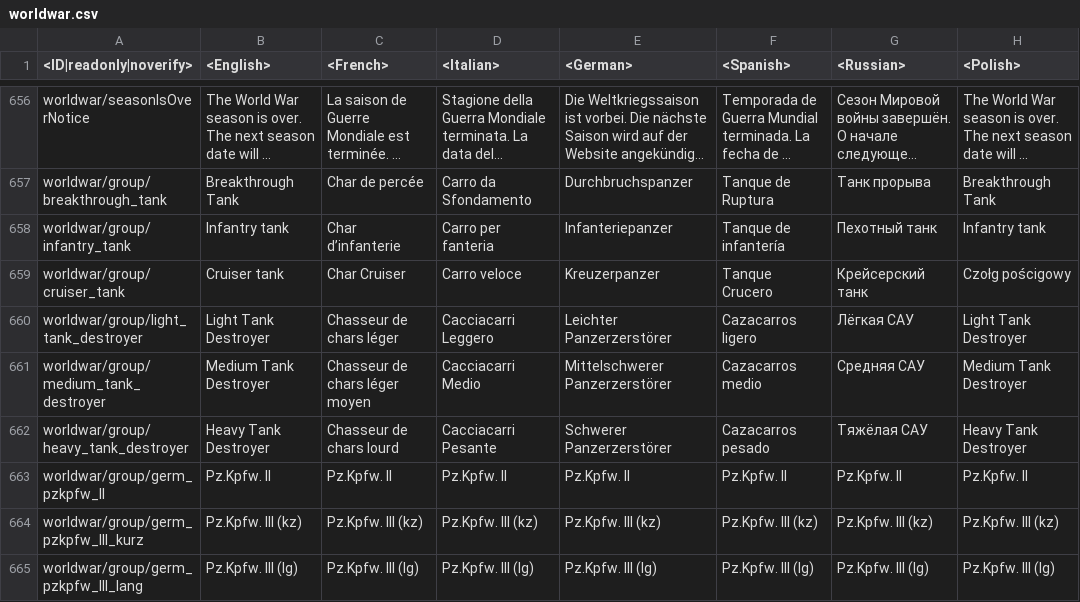
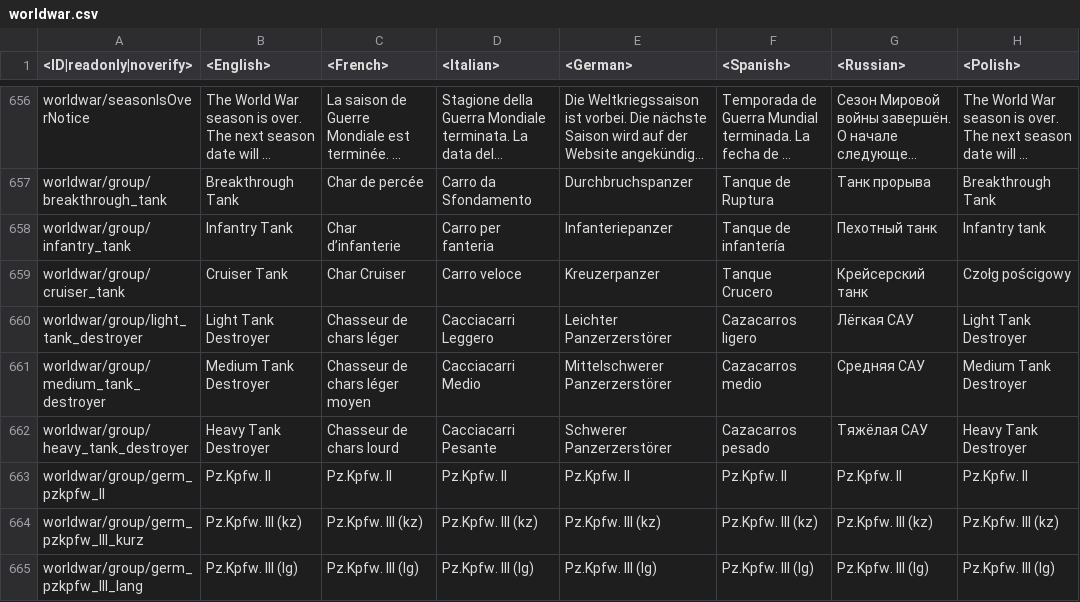
Before and after one commit to jaek898/wt-localization, a CSV file: Custom/Dechinafied/lang/worldwar.csv, drawn as a sheet; only a part is shown, gaps mark what is left out; long unchanged cells end in …; the diff names each change by its address in the sheet, - before the commit and + after, or states it on an @@ line.

```diff
--- a/Custom/Dechinafied/lang/worldwar.csv
+++ b/Custom/Dechinafied/lang/worldwar.csv
-B658 (<English>): Infantry tank
+B658 (<English>): Infantry Tank
-B659 (<English>): Cruiser tank
+B659 (<English>): Cruiser Tank
```
Also changed, not shown: Custom/Dechinafied_NewIcons/lang/worldwar.csv, Custom/Standard/lang/worldwar.csv, 12 other files.
